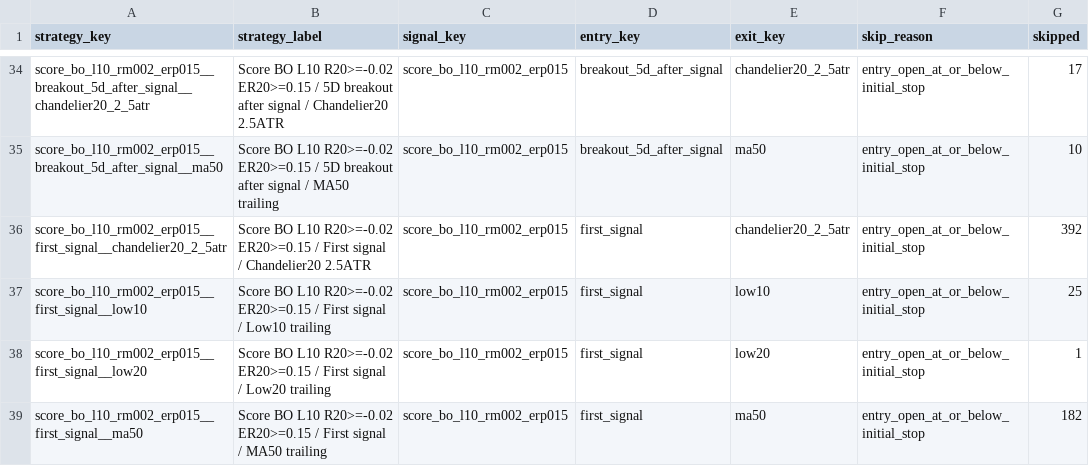
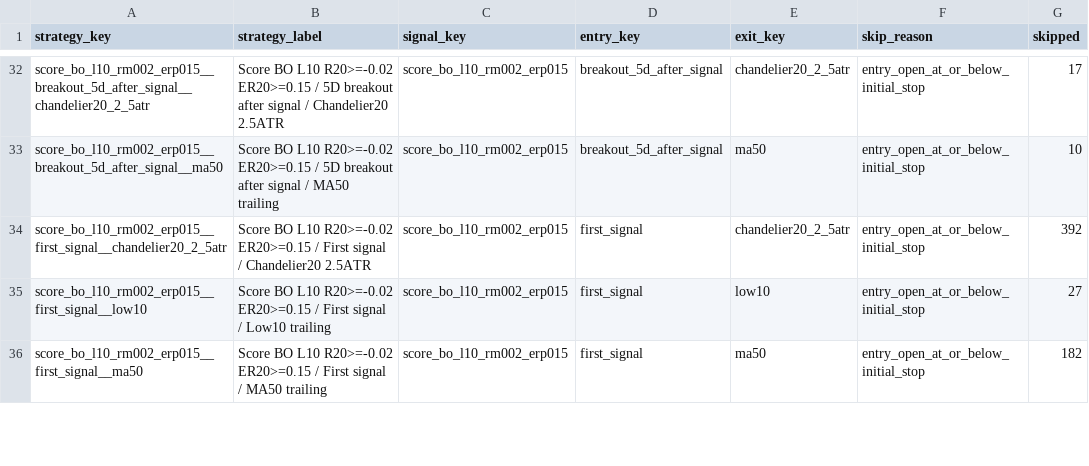
Before and after one commit to goodyyj617/trend-energy-etf-scanner, a CSV file: docs/data/backtest_skipped_summary.csv, drawn as a sheet; only a part is shown, gaps mark what is left out; the diff covers the shown part only.

```diff
--- a/docs/data/backtest_skipped_summary.csv
+++ b/docs/data/backtest_skipped_summary.csv
@@ -36,4 +34,3 @@ score_bo_l10_rm002_erp015__breakout_5d_after_signal__ma50,Score BO L10 R20>=-0.0
 score_bo_l10_rm002_erp015__first_signal__chandelier20_2_5atr,Score BO L10 R20>=-0.02 ER20>=0.15 / First signal / Chandelier20 2.5ATR,score_bo_l10_rm002_erp015,first_signal,chandelier20_2_5atr,entry_open_at_or_below_initial_stop,392
-score_bo_l10_rm002_erp015__first_signal__low10,Score BO L10 R20>=-0.02 ER20>=0.15 / First signal / Low10 trailing,score_bo_l10_rm002_erp015,first_signal,low10,entry_open_at_or_below_initial_stop,25
-score_bo_l10_rm002_erp015__first_signal__low20,Score BO L10 R20>=-0.02 ER20>=0.15 / First signal / Low20 trailing,score_bo_l10_rm002_erp015,first_signal,low20,entry_open_at_or_below_initial_stop,1
+score_bo_l10_rm002_erp015__first_signal__low10,Score BO L10 R20>=-0.02 ER20>=0.15 / First signal / Low10 trailing,score_bo_l10_rm002_erp015,first_signal,low10,entry_open_at_or_below_initial_stop,27
 score_bo_l10_rm002_erp015__first_signal__ma50,Score BO L10 R20>=-0.02 ER20>=0.15 / First signal / MA50 trailing,score_bo_l10_rm002_erp015,first_signal,ma50,entry_open_at_or_below_initial_stop,182
```
Also changed, not shown: 7 removed rows and 85 edited cells elsewhere in this file, docs/data/backtest_portfolio_strategy_summary.csv, docs/data/backtest_strategy_summary.csv, 47 other files.
